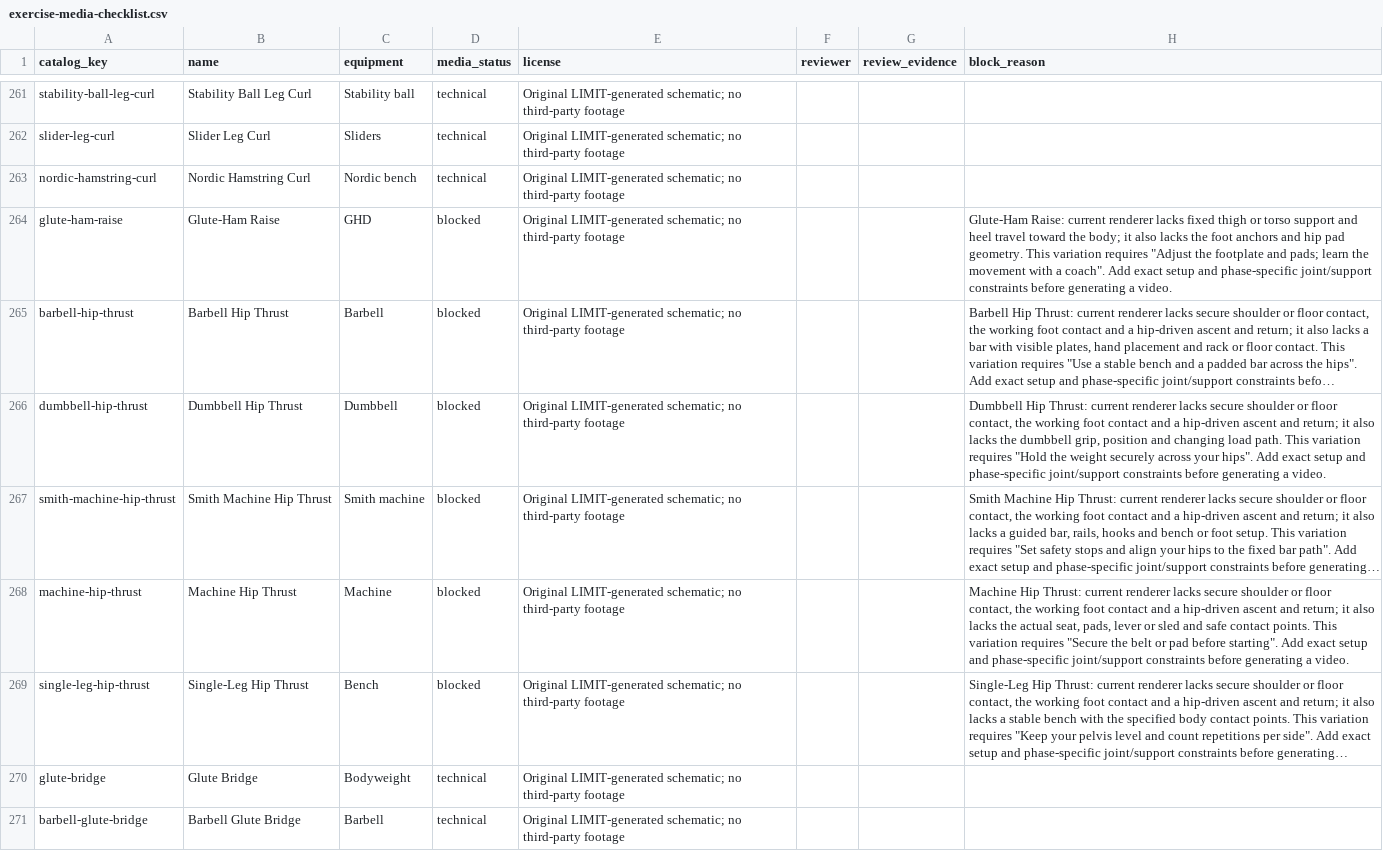
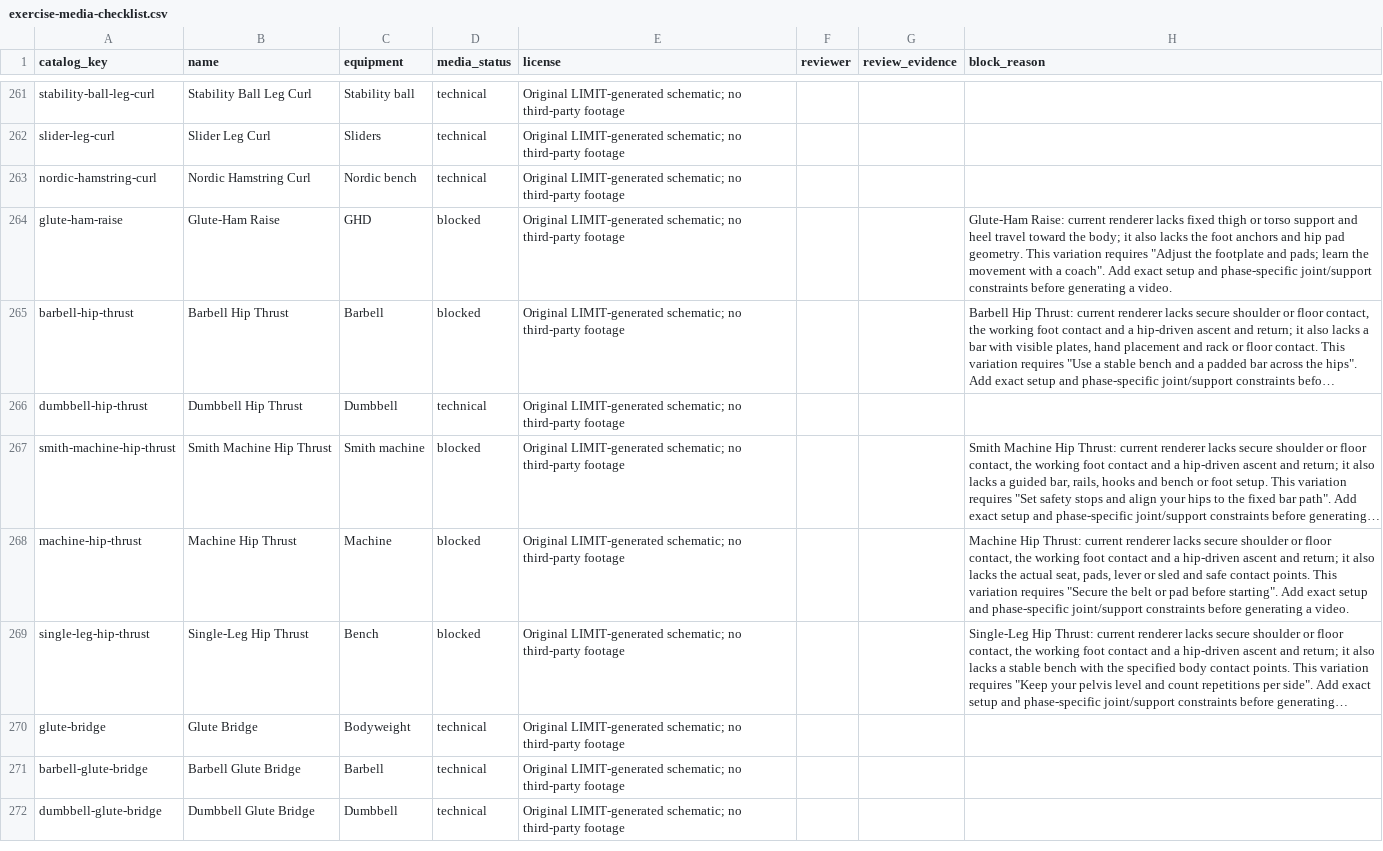
Before and after one commit to dylanlasensky/limit, a CSV file: docs/exercise-media-checklist.csv, drawn as a sheet; only a part is shown, gaps mark what is left out; the shorter side is filled out with more unchanged rows; long unchanged cells end in …; the diff names each change by its address in the sheet, - before the commit and + after, or states it on an @@ line.

Commit message:
Reconcile local dumbbell hip thrust candidate

```diff
--- a/docs/exercise-media-checklist.csv
+++ b/docs/exercise-media-checklist.csv
-D266 (media_status): blocked
+D266 (media_status): technical
-H266 (block_reason): Dumbbell Hip Thrust: current renderer lacks secure shoulder or floor contact, the working foot contact and a hip-driven ascent and return; it also lacks the dumbbell grip, position and changing load path. This variation requires "Hold the weight securely across your hips". Add exact setup and phase-specific joint/support constraints before generating a video.
+H266 (block_reason): (empty)
```
Also changed, not shown: 5 other files.
